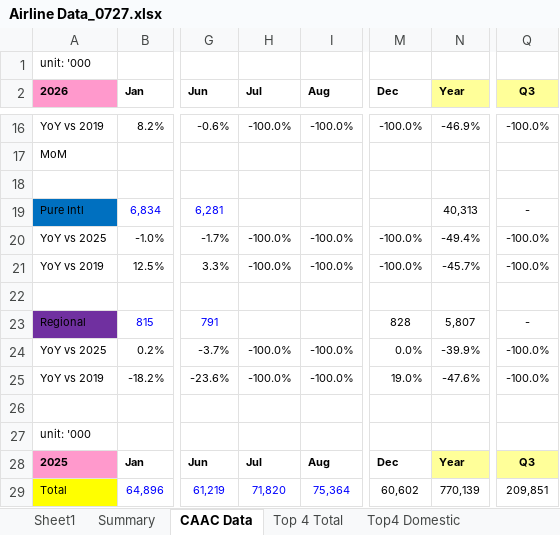
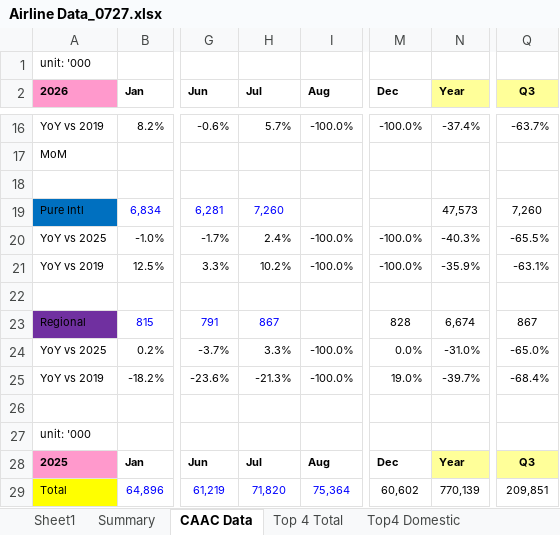
Before and after one commit to ZEYICHEN-md/ir-workbench, an Excel workbook: data/workbooks/Airline Data_0727.xlsx, sheet CAAC Data, drawn as a sheet; only a part is shown, gaps mark what is left out; values as stored, in another font and other column widths than the file's, no borders; 1 other sheet too large or unreadable and not compared; the diff covers the shown part only; the diff names each change by its address in the sheet, - before the commit and + after, or states it on an @@ line.

```diff
--- a/data/workbooks/Airline Data_0727.xlsx (sheet CAAC Data)
+++ b/data/workbooks/Airline Data_0727.xlsx (sheet CAAC Data)
-H16 (Jul): -100.0%
+H16 (Jul): 5.7%
-N16 (Year): -46.9%
+N16 (Year): -37.4%
-Q16 (Q3): -100.0%
+Q16 (Q3): -63.7%
-H19 (Jul): (empty)
+H19 (Jul): 7,260
-N19 (Year): 40,313
+N19 (Year): 47,573
-Q19 (Q3): -
+Q19 (Q3): 7,260
-H20 (Jul): -100.0%
+H20 (Jul): 2.4%
-N20 (Year): -49.4%
+N20 (Year): -40.3%
-Q20 (Q3): -100.0%
+Q20 (Q3): -65.5%
-H21 (Jul): -100.0%
+H21 (Jul): 10.2%
-N21 (Year): -45.7%
+N21 (Year): -35.9%
-Q21 (Q3): -100.0%
+Q21 (Q3): -63.1%
-H23 (Jul): (empty)
+H23 (Jul): 867
-N23 (Year): 5,807
+N23 (Year): 6,674
-Q23 (Q3): -
+Q23 (Q3): 867
-H24 (Jul): -100.0%
+H24 (Jul): 3.3%
-N24 (Year): -39.9%
+N24 (Year): -31.0%
-Q24 (Q3): -100.0%
+Q24 (Q3): -65.0%
-H25 (Jul): -100.0%
+H25 (Jul): -21.3%
-N25 (Year): -47.6%
+N25 (Year): -39.7%
-Q25 (Q3): -100.0%
+Q25 (Q3): -68.4%
```
Also changed, not shown: 30 edited cells elsewhere in this sheet, sheet Sheet2, sheet Top 4 Total, sheet Top4 Domestic, sheet Summary, data/workbooks/国内行业数据_0824.xlsx, 12 other files.
